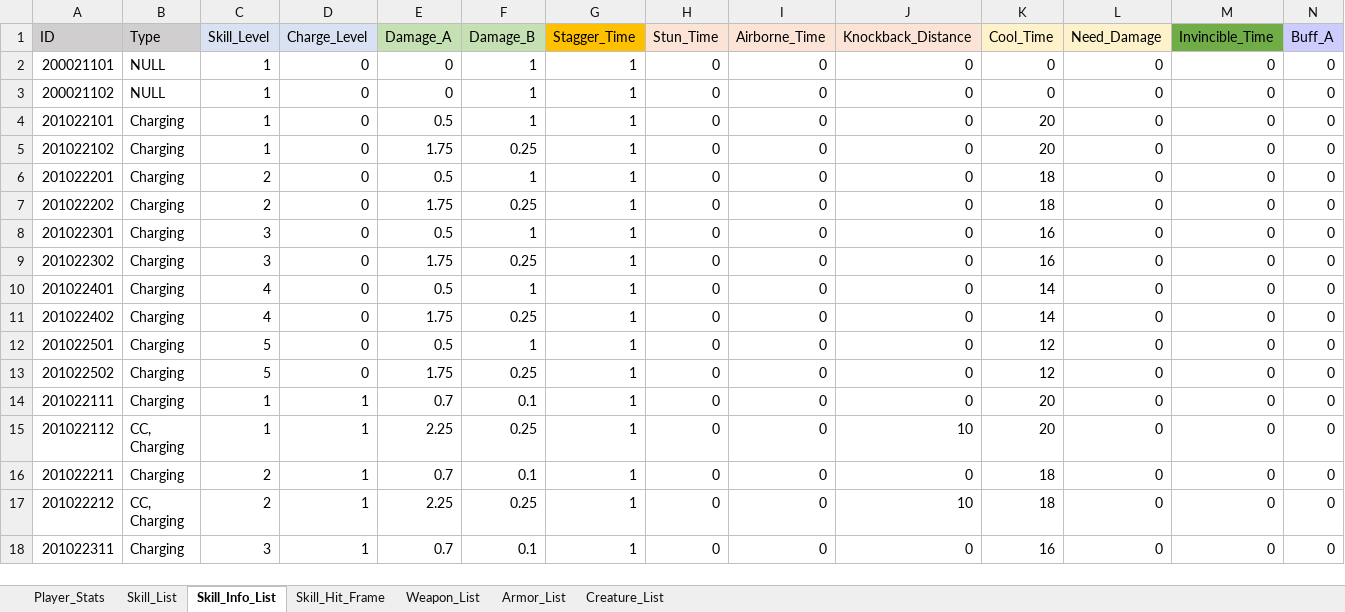
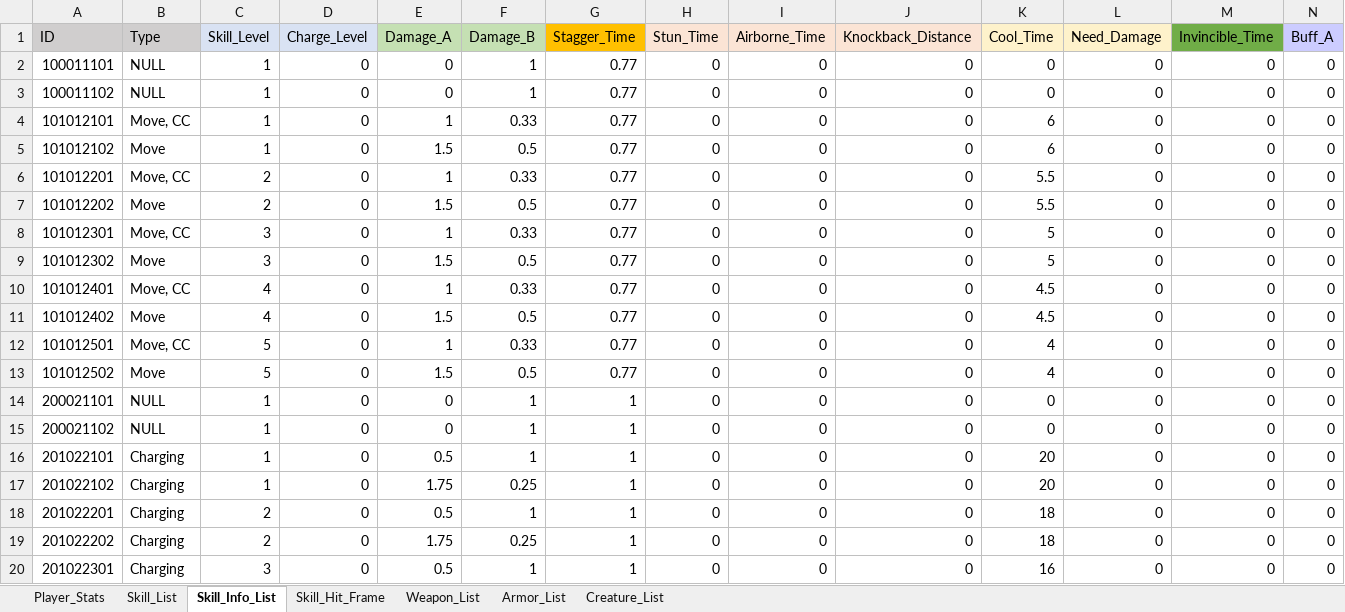
Before and after one commit to ChanhuiBae/ProjectTS, an Excel workbook: Assets/04Table/TS.xlsx, sheet Skill_Info_List, drawn as a sheet; only a part is shown; the shorter side is filled out with more unchanged rows; values as stored, in another font and other column widths than the file's, no borders; rows hold the shown columns only; the diff names each change by its address in the sheet, - before the commit and + after, or states it on an @@ line.

```diff
--- a/Assets/04Table/TS.xlsx (sheet Skill_Info_List)
+++ b/Assets/04Table/TS.xlsx (sheet Skill_Info_List)
+row 2: 100011101 | NULL | 1 | 0 | 0 | 1 | 0.77 | 0 | 0 | 0 | 0 | 0 | 0 | 0
+row 3: 100011102 | NULL | 1 | 0 | 0 | 1 | 0.77 | 0 | 0 | 0 | 0 | 0 | 0 | 0
+row 4: 101012101 | Move, CC | 1 | 0 | 1 | 0.33 | 0.77 | 0 | 0 | 0 | 6 | 0 | 0 | 0
+row 5: 101012102 | Move | 1 | 0 | 1.5 | 0.5 | 0.77 | 0 | 0 | 0 | 6 | 0 | 0 | 0
+row 6: 101012201 | Move, CC | 2 | 0 | 1 | 0.33 | 0.77 | 0 | 0 | 0 | 5.5 | 0 | 0 | 0
+row 7: 101012202 | Move | 2 | 0 | 1.5 | 0.5 | 0.77 | 0 | 0 | 0 | 5.5 | 0 | 0 | 0
+row 8: 101012301 | Move, CC | 3 | 0 | 1 | 0.33 | 0.77 | 0 | 0 | 0 | 5 | 0 | 0 | 0
+row 9: 101012302 | Move | 3 | 0 | 1.5 | 0.5 | 0.77 | 0 | 0 | 0 | 5 | 0 | 0 | 0
+row 10: 101012401 | Move, CC | 4 | 0 | 1 | 0.33 | 0.77 | 0 | 0 | 0 | 4.5 | 0 | 0 | 0
+row 11: 101012402 | Move | 4 | 0 | 1.5 | 0.5 | 0.77 | 0 | 0 | 0 | 4.5 | 0 | 0 | 0
+row 12: 101012501 | Move, CC | 5 | 0 | 1 | 0.33 | 0.77 | 0 | 0 | 0 | 4 | 0 | 0 | 0
+row 13: 101012502 | Move | 5 | 0 | 1.5 | 0.5 | 0.77 | 0 | 0 | 0 | 4 | 0 | 0 | 0
```
Also changed, not shown: sheet Skill_List, sheet Skill_Hit_Frame, 8 other files.
